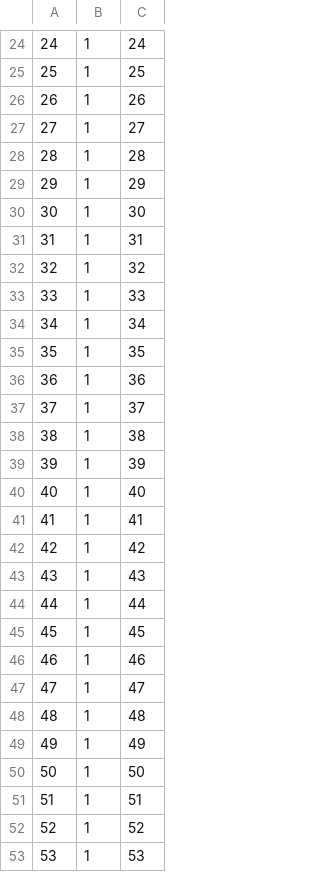
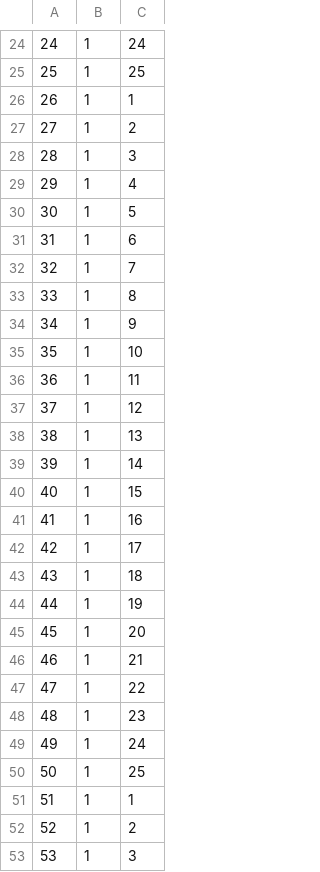
Before and after one commit to MPRlab/mono, a CSV file: SimpleSender_V2/testMapV2.csv, drawn as a sheet; only a part is shown, gaps mark what is left out; the diff covers the shown part only.

```diff
--- a/SimpleSender_V2/testMapV2.csv
+++ b/SimpleSender_V2/testMapV2.csv
@@ -25,29 +25,29 @@
 25,1,25
-26,1,26
-27,1,27
-28,1,28
-29,1,29
-30,1,30
-31,1,31
-32,1,32
-33,1,33
-34,1,34
-35,1,35
-36,1,36
-37,1,37
-38,1,38
-39,1,39
-40,1,40
-41,1,41
-42,1,42
-43,1,43
-44,1,44
-45,1,45
-46,1,46
-47,1,47
-48,1,48
-49,1,49
-50,1,50
-51,1,51
-52,1,52
-53,1,53
+26,1,1
+27,1,2
+28,1,3
+29,1,4
+30,1,5
+31,1,6
+32,1,7
+33,1,8
+34,1,9
+35,1,10
+36,1,11
+37,1,12
+38,1,13
+39,1,14
+40,1,15
+41,1,16
+42,1,17
+43,1,18
+44,1,19
+45,1,20
+46,1,21
+47,1,22
+48,1,23
+49,1,24
+50,1,25
+51,1,1
+52,1,2
+53,1,3
```
Also changed, not shown: 54 edited cells elsewhere in this file, 4 other files.
